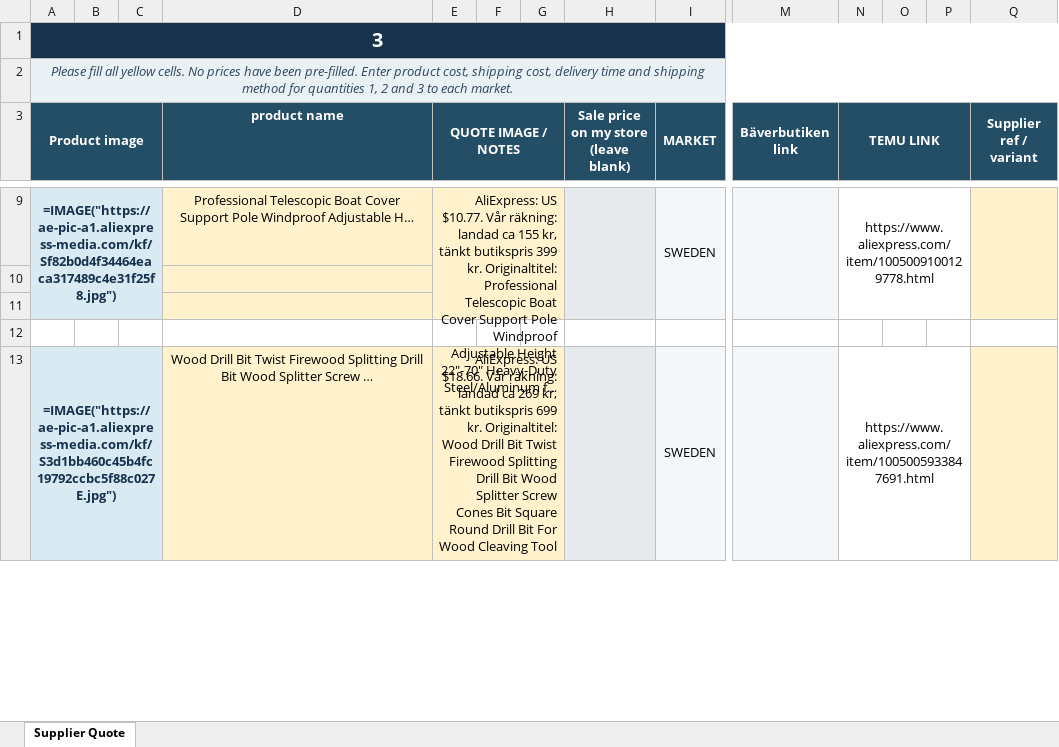
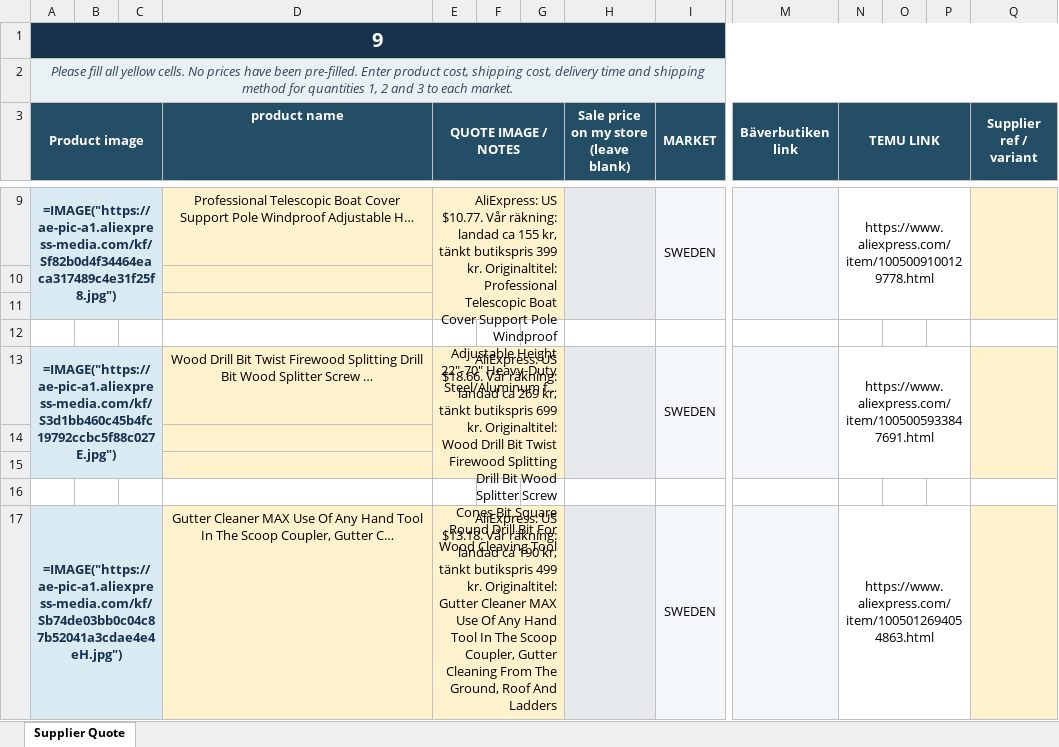
Before and after one commit to Axel3738/yognftnfgn, an Excel workbook: produktjakt/korningar/2026-09-09/Leverantorsoffert-2026-09-09.xlsx, sheet Supplier Quote, drawn as a sheet; only a part is shown, gaps mark what is left out; long unchanged cells end in …; values as stored, in another font and other column widths than the file's, no borders; formulas without a stored value are shown as written; removed rows and columns are numbered as before the commit, all else as after; rows hold the shown columns only; the diff covers the shown part only; the diff names each change by its address in the sheet, - before the commit and + after, or states it on an @@ line.

```diff
--- a/produktjakt/korningar/2026-09-09/Leverantorsoffert-2026-09-09.xlsx (sheet Supplier Quote)
+++ b/produktjakt/korningar/2026-09-09/Leverantorsoffert-2026-09-09.xlsx (sheet Supplier Quote)
-A1 (Product image): 3
+A1 (Product image): 9
-A13:C15 merged
+A13:C15 merged
-E13:G15 merged
+E13:G15 merged
-H13:H15 merged
+H13:H15 merged
-I13:I15 merged
+I13:I15 merged
-M13:M15 merged
+M13:M15 merged
-N13:P15 merged
+N13:P15 merged
-Q13:Q15 merged
+Q13:Q15 merged
+row 14: (empty)
+row 15: (empty)
+row 16: (empty)
+row 17: =IMAGE("https://ae-pic-a1.aliexpress-media.com/kf/Sb74de03bb0c04c87b52041a3cdae4e4eH.jpg") |  |  | Gutter Cleaner MAX Use Of Any Hand Tool In The Scoop Coupler, Gutter C… | AliExpress: US $13.18. Vår räkning: landad ca 190 kr, tänkt butikspris 499 kr. Originaltitel: Gutter Cleaner MAX Use Of Any Hand Tool In The Scoop Coupler, Gutter Cleaning From The Ground, Roof And Ladders |  |  |  | SWEDEN |  | https://www.aliexpress.com/item/1005012694054863.html
```
Also changed, not shown: 20 added rows elsewhere in this sheet, 4 other files.
